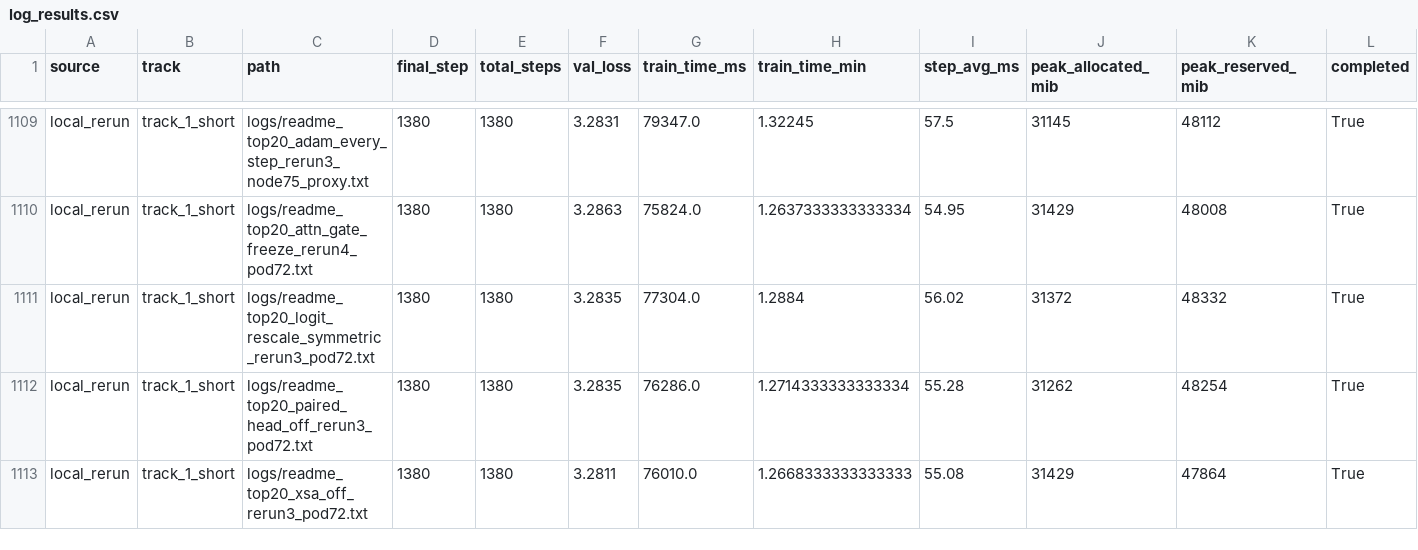
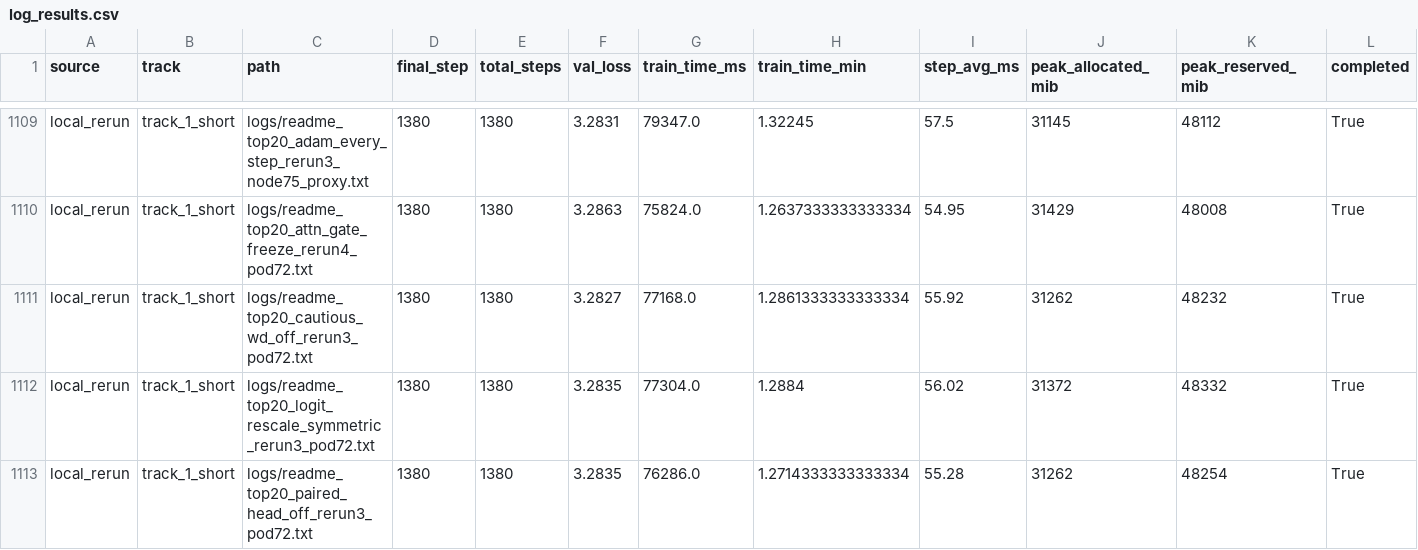
Before and after one commit to novitalabs/modded-nanogpt, a CSV file: experiments/results/log_results.csv, drawn as a sheet; only a part is shown, gaps mark what is left out; the shorter side is filled out with more unchanged rows; rows hold the shown columns only; the diff names each change by its address in the sheet, - before the commit and + after, or states it on an @@ line.

```diff
--- a/experiments/results/log_results.csv
+++ b/experiments/results/log_results.csv
+row 1111: local_rerun | track_1_short | logs/readme_top20_cautious_wd_off_rerun3_pod72.txt | 1380 | 1380 | 3.2827 | 77168.0 | 1.2861333333333334 | 55.92 | 31262 | 48232 | True
```
Also changed, not shown: experiments/results/local_reruns.csv, experiments/results/readme_top10_ablation_results.csv, 4 other files.
